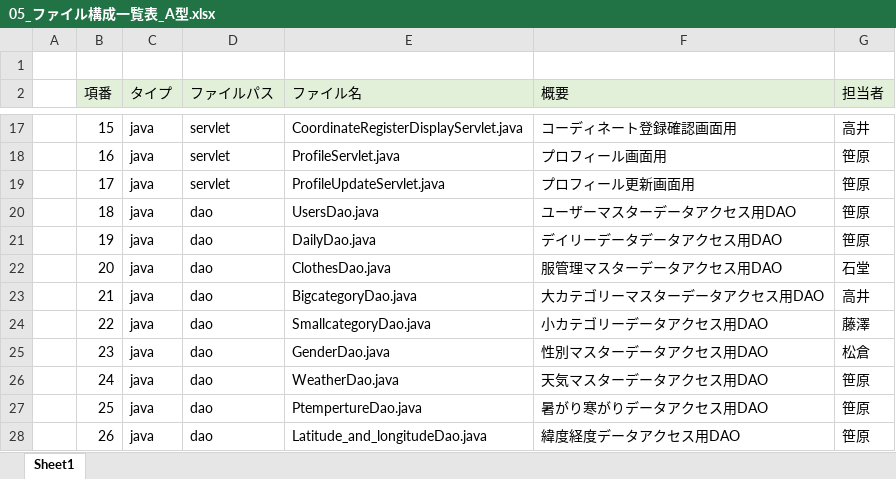
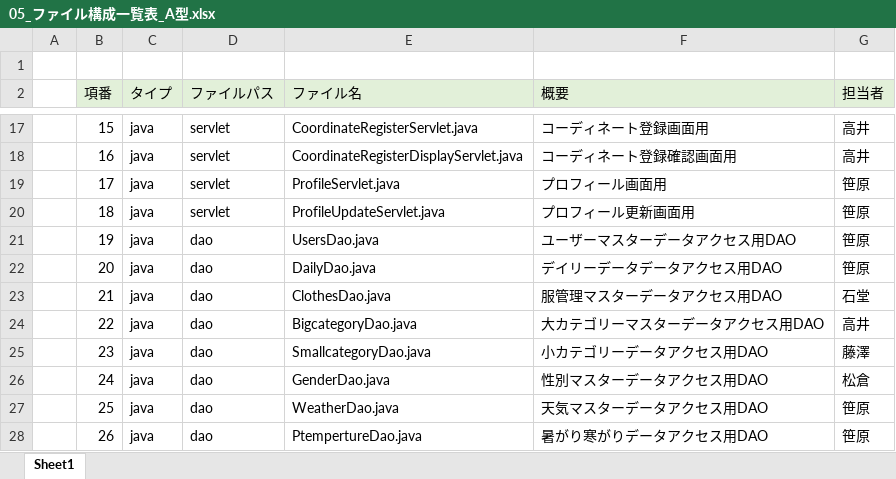
Before and after one commit to dojo2023/C-4, an Excel workbook: doc/05_ファイル構成一覧表_A型.xlsx, sheet Sheet1, drawn as a sheet; only a part is shown, gaps mark what is left out; values as stored, in another font and other column widths than the file's, no borders; the diff covers the shown part only; the diff names each change by its address in the sheet, - before the commit and + after, or states it on an @@ line.

```diff
--- a/doc/05_ファイル構成一覧表_A型.xlsx (sheet Sheet1)
+++ b/doc/05_ファイル構成一覧表_A型.xlsx (sheet Sheet1)
-E17 (ファイル名): CoordinateRegisterDisplayServlet.java
+E17 (ファイル名): CoordinateRegisterServlet.java
-F17 (概要): コーディネート登録確認画面用
+F17 (概要): コーディネート登録画面用
-E18 (ファイル名): ProfileServlet.java
+E18 (ファイル名): CoordinateRegisterDisplayServlet.java
-F18 (概要): プロフィール画面用
+F18 (概要): コーディネート登録確認画面用
-G18 (担当者): 笹原
+G18 (担当者): 高井
-E19 (ファイル名): ProfileUpdateServlet.java
+E19 (ファイル名): ProfileServlet.java
-F19 (概要): プロフィール更新画面用
+F19 (概要): プロフィール画面用
-D20 (ファイルパス): dao
+D20 (ファイルパス): servlet
-E20 (ファイル名): UsersDao.java
+E20 (ファイル名): ProfileUpdateServlet.java
-F20 (概要): ユーザーマスターデータアクセス用DAO
+F20 (概要): プロフィール更新画面用
-E21 (ファイル名): DailyDao.java
+E21 (ファイル名): UsersDao.java
-F21 (概要): デイリーデータデータアクセス用DAO
+F21 (概要): ユーザーマスターデータアクセス用DAO
-E22 (ファイル名): ClothesDao.java
+E22 (ファイル名): DailyDao.java
-F22 (概要): 服管理マスターデータアクセス用DAO
+F22 (概要): デイリーデータデータアクセス用DAO
-G22 (担当者): 石堂
+G22 (担当者): 笹原
-E23 (ファイル名): BigcategoryDao.java
+E23 (ファイル名): ClothesDao.java
-F23 (概要): 大カテゴリーマスターデータアクセス用DAO
+F23 (概要): 服管理マスターデータアクセス用DAO
-G23 (担当者): 高井
+G23 (担当者): 石堂
-E24 (ファイル名): SmallcategoryDao.java
+E24 (ファイル名): BigcategoryDao.java
-F24 (概要): 小カテゴリーデータアクセス用DAO
+F24 (概要): 大カテゴリーマスターデータアクセス用DAO
-G24 (担当者): 藤澤
+G24 (担当者): 高井
-E25 (ファイル名): GenderDao.java
+E25 (ファイル名): SmallcategoryDao.java
-F25 (概要): 性別マスターデータアクセス用DAO
+F25 (概要): 小カテゴリーデータアクセス用DAO
-G25 (担当者): 松倉
+G25 (担当者): 藤澤
-E26 (ファイル名): WeatherDao.java
+E26 (ファイル名): GenderDao.java
-F26 (概要): 天気マスターデータアクセス用DAO
+F26 (概要): 性別マスターデータアクセス用DAO
-G26 (担当者): 笹原
+G26 (担当者): 松倉
-E27 (ファイル名): PtempertureDao.java
+E27 (ファイル名): WeatherDao.java
-F27 (概要): 暑がり寒がりデータアクセス用DAO
+F27 (概要): 天気マスターデータアクセス用DAO
-E28 (ファイル名): Latitude_and_longitudeDao.java
+E28 (ファイル名): PtempertureDao.java
-F28 (概要): 緯度経度データアクセス用DAO
+F28 (概要): 暑がり寒がりデータアクセス用DAO
```
Also changed, not shown: 3 added rows and 255 edited cells elsewhere in this sheet, doc/PJ管理.xlsx.
